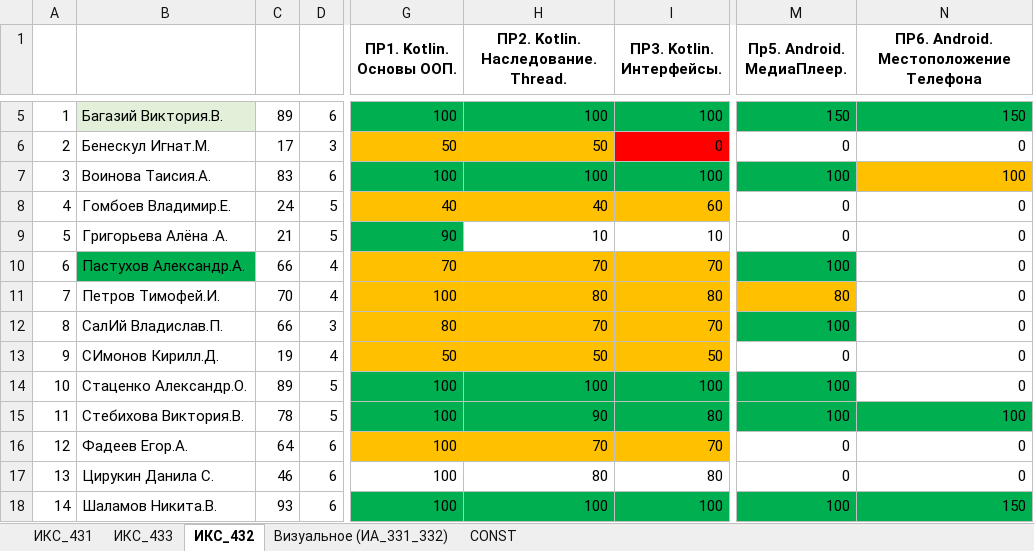
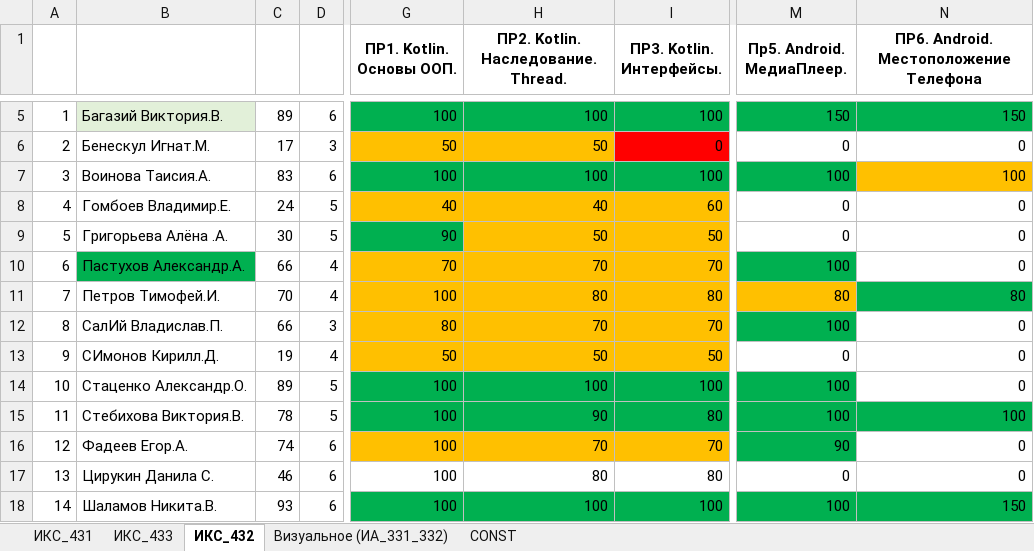
Before and after one commit to TelecomDep/notes, an Excel workbook: students/Студенты.xlsx, sheet ИКС_432, drawn as a sheet; only a part is shown, gaps mark what is left out; values as stored, in another font and other column widths than the file's, no borders; the diff names each change by its address in the sheet, - before the commit and + after, or states it on an @@ line.

```diff
--- a/students/Студенты.xlsx (sheet ИКС_432)
+++ b/students/Студенты.xlsx (sheet ИКС_432)
-C9: 21
+C9: 30
-H9: 10
+H9: 50
-H9:I9 fill: none
+H9:I9 fill: #FFC000
-I9 (ПР3. Kotlin. Интерфейсы.): 10
+I9 (ПР3. Kotlin. Интерфейсы.): 50
-N11: 0
+N11: 80
-N11 fill: none
+N11 fill: #00B050
-C16: 64
+C16: 74
-M16 (Пр5. Android. МедиаПлеер.): 0
+M16 (Пр5. Android. МедиаПлеер.): 90
-M16 fill: none
+M16 fill: #00B050
```
Also changed, not shown: sheet ИКС_433, 6 other files.
